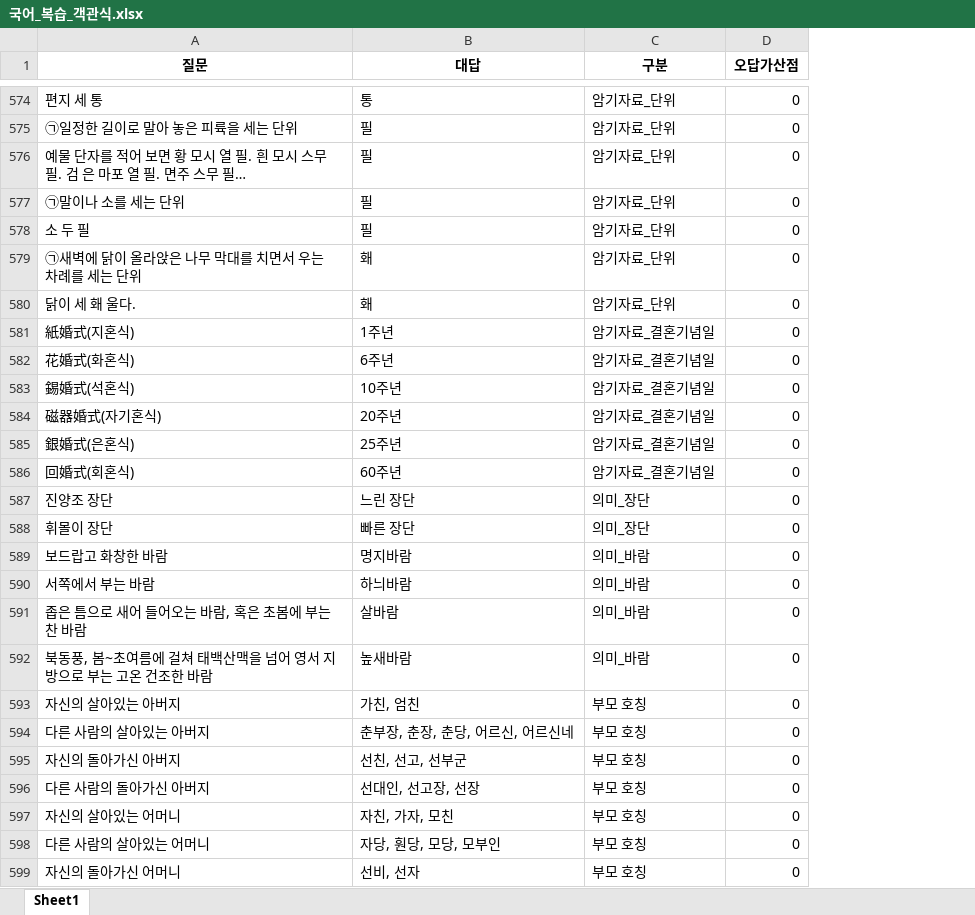
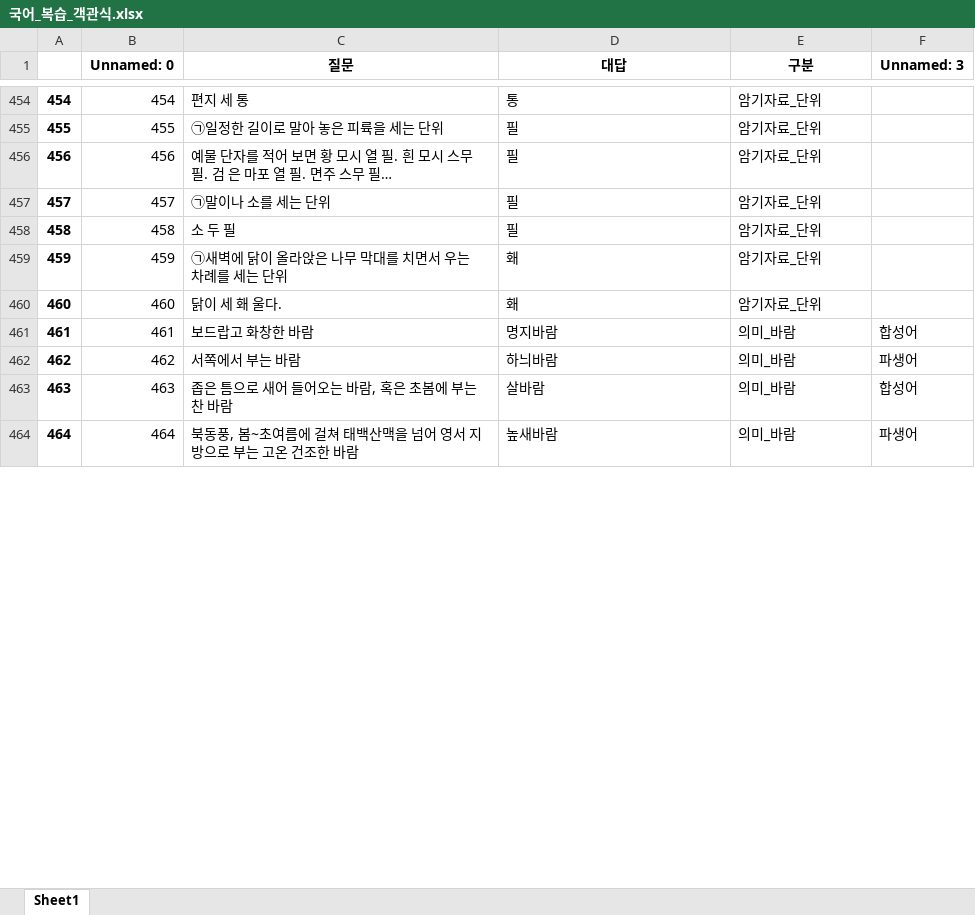
Before and after one commit to Choisignal/Private-Quizlet, an Excel workbook: 학습자료/단답형/국어_복습_객관식.xlsx, sheet Sheet1, drawn as a sheet; only a part is shown, gaps mark what is left out; values as stored, in another font and other column widths than the file's, no borders; removed rows and columns are numbered as before the commit, all else as after; the diff covers the shown part only; the diff names each change by its address in the sheet, - before the commit and + after, or states it on an @@ line.

```diff
--- a/학습자료/단답형/국어_복습_객관식.xlsx (sheet Sheet1)
+++ b/학습자료/단답형/국어_복습_객관식.xlsx (sheet Sheet1)
+column A, rows 454-464: 454 | 455 | 456 | 457 | 458 | 459 | 460 | 461 | 462 | 463 | 464
+column B (Unnamed: 0), rows 454-464: 454 | 455 | 456 | 457 | 458 | 459 | 460 | 461 | 462 | 463 | 464
-column D (오답가산점), rows 574-580: all 0; rows 589-592: all 0
+column F (Unnamed: 3), rows 461-464: 합성어 | 파생어 | 합성어 | 파생어
@@ row 581 moved to row 281: 281 @@
@@ row 582 moved to row 282: 282 @@
@@ row 583 moved to row 283: 283 @@
@@ row 584 moved to row 284: 284 @@
@@ row 585 moved to row 285: 285 @@
@@ row 586 moved to row 286: 286 @@
@@ row 587 moved to row 264: 264 @@
@@ row 588 moved to row 265: 265 @@
-row 593: 자신의 살아있는 아버지 | 가친, 엄친 | 부모 호칭 | 0
-row 594: 다른 사람의 살아있는 아버지 | 춘부장, 춘장, 춘당, 어르신, 어르신네 | 부모 호칭 | 0
-row 595: 자신의 돌아가신 아버지 | 선친, 선고, 선부군 | 부모 호칭 | 0
-row 596: 다른 사람의 돌아가신 아버지 | 선대인, 선고장, 선장 | 부모 호칭 | 0
-row 597: 자신의 살아있는 어머니 | 자친, 가자, 모친 | 부모 호칭 | 0
-row 598: 다른 사람의 살아있는 어머니 | 자당, 훤당, 모당, 모부인 | 부모 호칭 | 0
-row 599: 자신의 돌아가신 어머니 | 선비, 선자 | 부모 호칭 | 0
```
Also changed, not shown: 46 added rows, 5 removed rows and 274 moved rows elsewhere in this sheet, 학습자료/O X 퀴즈/국어_복습_한자어.xlsx, 학습자료/단답형/국어_복습.xlsx, 27 other files.
